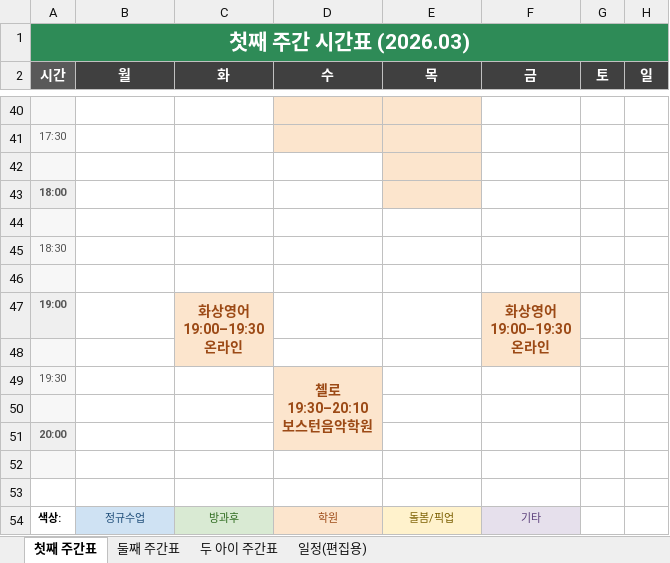
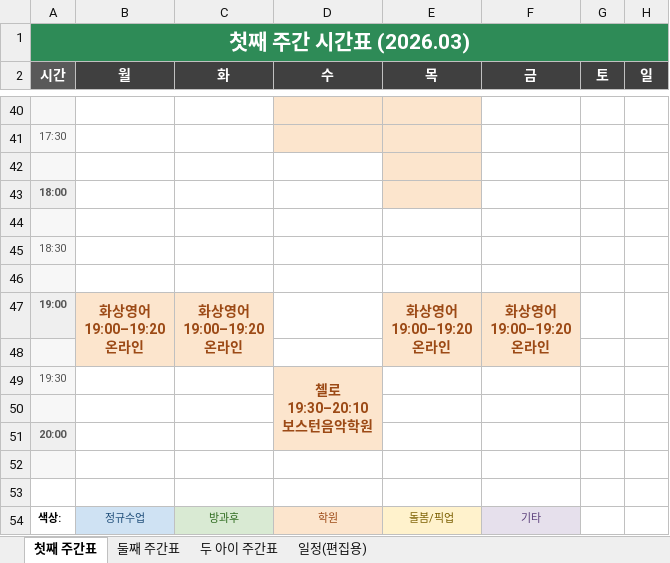
Before and after one commit to Catomo88/time_table, an Excel workbook: 시간표.xlsx, sheet 첫째 주간표, drawn as a sheet; only a part is shown, gaps mark what is left out; values as stored, in another font and other column widths than the file's, no borders; ↵ is a line break in a cell; the diff names each change by its address in the sheet, - before the commit and + after, or states it on an @@ line.

```diff
--- a/시간표.xlsx (sheet 첫째 주간표)
+++ b/시간표.xlsx (sheet 첫째 주간표)
-B47 (월): (empty)
+B47 (월): 화상영어 ↵ 19:00–19:20 ↵ 온라인
-B47 fill: none
+B47 fill: #FCE5CD
+B47:B48 merged
-C47 (화): 화상영어 ↵ 19:00–19:30 ↵ 온라인
+C47 (화): 화상영어 ↵ 19:00–19:20 ↵ 온라인
-E47 (목): (empty)
+E47 (목): 화상영어 ↵ 19:00–19:20 ↵ 온라인
-E47 fill: none
+E47 fill: #FCE5CD
+E47:E48 merged
-F47 (금): 화상영어 ↵ 19:00–19:30 ↵ 온라인
+F47 (금): 화상영어 ↵ 19:00–19:20 ↵ 온라인
```
Also changed, not shown: sheet 일정(편집용), sheet 두 아이 주간표, sheet 둘째 주간표, 13 other files.
